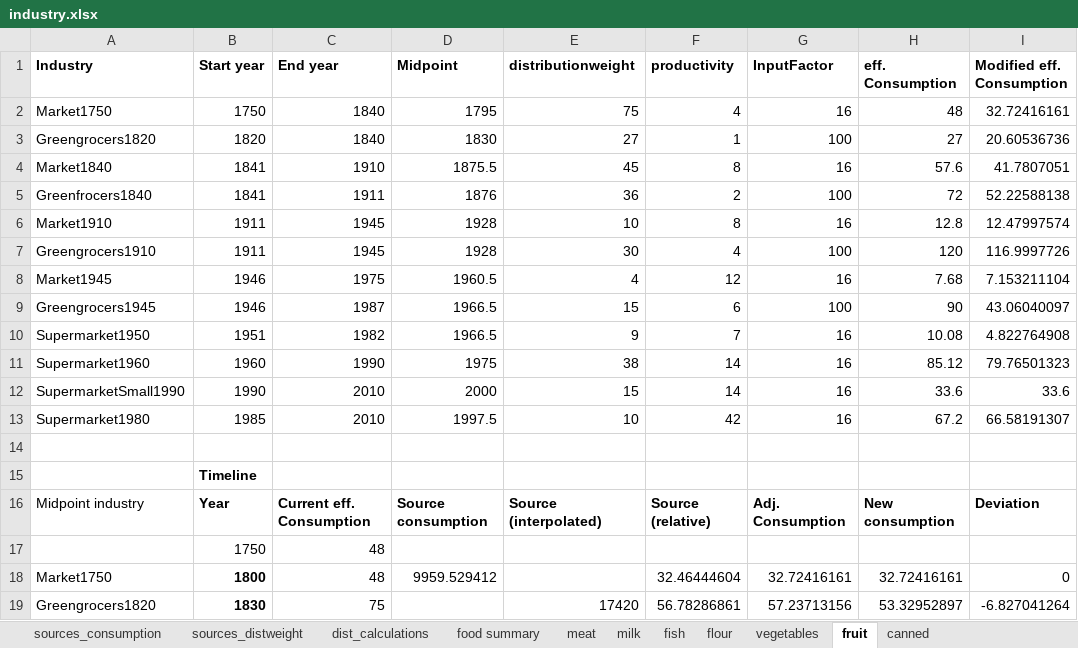
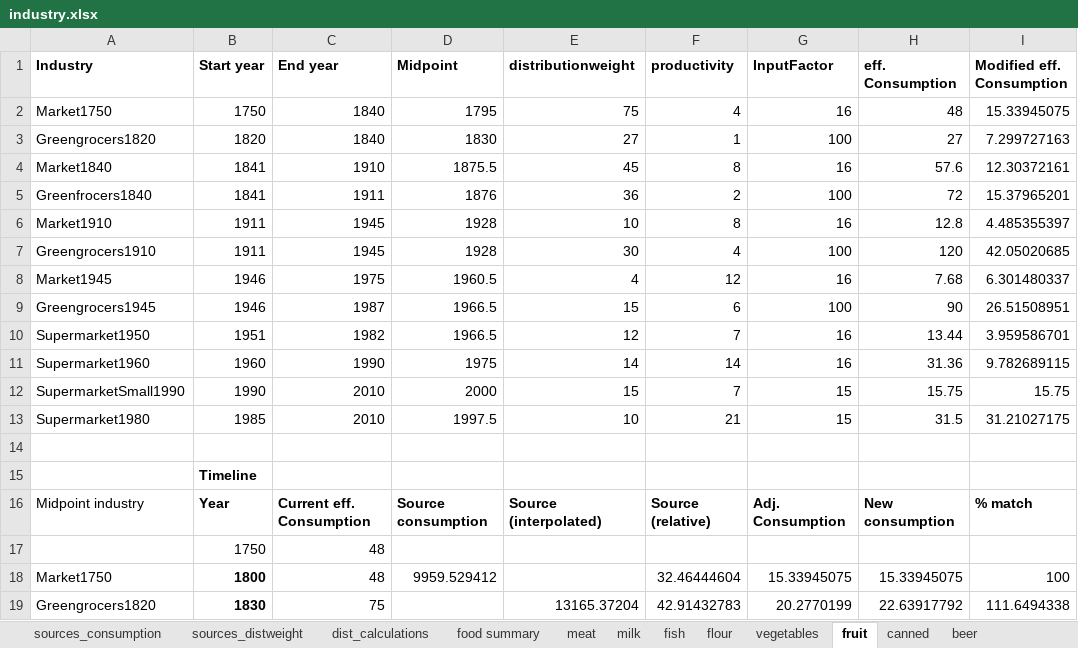
Before and after one commit to martin509/simutrans-pak128.britain, an Excel workbook: industry/industry.xlsx, sheet fruit, drawn as a sheet; only a part is shown; values as stored, in another font and other column widths than the file's, no borders; the diff covers the shown part only; the diff names each change by its address in the sheet, - before the commit and + after, or states it on an @@ line.

Commit message:
add calculations for beer, add summaries

```diff
--- a/industry/industry.xlsx (sheet fruit)
+++ b/industry/industry.xlsx (sheet fruit)
+sheet tab: beer
-I2 (Modified eff. Consumption): 32.72416161
+I2 (Modified eff. Consumption): 15.33945075
-I3 (Modified eff. Consumption): 20.60536736
+I3 (Modified eff. Consumption): 7.299727163
-I4 (Modified eff. Consumption): 41.7807051
+I4 (Modified eff. Consumption): 12.30372161
-I5 (Modified eff. Consumption): 52.22588138
+I5 (Modified eff. Consumption): 15.37965201
-I6 (Modified eff. Consumption): 12.47997574
+I6 (Modified eff. Consumption): 4.485355397
-I7 (Modified eff. Consumption): 116.9997726
+I7 (Modified eff. Consumption): 42.05020685
-I8 (Modified eff. Consumption): 7.153211104
+I8 (Modified eff. Consumption): 6.301480337
-I9 (Modified eff. Consumption): 43.06040097
+I9 (Modified eff. Consumption): 26.51508951
-E10 (distributionweight): 9
+E10 (distributionweight): 12
-H10 (eff. Consumption): 10.08
+H10 (eff. Consumption): 13.44
-I10 (Modified eff. Consumption): 4.822764908
+I10 (Modified eff. Consumption): 3.959586701
-E11 (distributionweight): 38
+E11 (distributionweight): 14
-H11 (eff. Consumption): 85.12
+H11 (eff. Consumption): 31.36
-I11 (Modified eff. Consumption): 79.76501323
+I11 (Modified eff. Consumption): 9.782689115
-F12 (productivity): 14
+F12 (productivity): 7
-G12:G13 (InputFactor): 16
+G12:G13 (InputFactor): 15
-H12 (eff. Consumption): 33.6
+H12 (eff. Consumption): 15.75
-I12 (Modified eff. Consumption): 33.6
+I12 (Modified eff. Consumption): 15.75
-F13 (productivity): 42
+F13 (productivity): 21
-H13 (eff. Consumption): 67.2
+H13 (eff. Consumption): 31.5
-I13 (Modified eff. Consumption): 66.58191307
+I13 (Modified eff. Consumption): 31.21027175
-I16 (Modified eff. Consumption): Deviation
+I16 (Modified eff. Consumption): % match
-G18 (InputFactor): 32.72416161
+G18 (InputFactor): 15.33945075
-H18 (eff. Consumption): 32.72416161
+H18 (eff. Consumption): 15.33945075
-I18 (Modified eff. Consumption): 0
+I18 (Modified eff. Consumption): 100
-E19 (distributionweight): 17420
+E19 (distributionweight): 13165.37204
-F19 (productivity): 56.78286861
+F19 (productivity): 42.91432783
-G19 (InputFactor): 57.23713156
+G19 (InputFactor): 20.2770199
-H19 (eff. Consumption): 53.32952897
+H19 (eff. Consumption): 22.63917792
-I19 (Modified eff. Consumption): -6.827041264
+I19 (Modified eff. Consumption): 111.6494338
```
Also changed, not shown: 9 added rows, 8 removed rows and 22 edited cells elsewhere in this sheet, sheet food summary, sheet fish, sheet milk, sheet canned, sheet flour, sheet sources_consumption, 4 more sheets, formulas that keep their value, charts or pictures.
